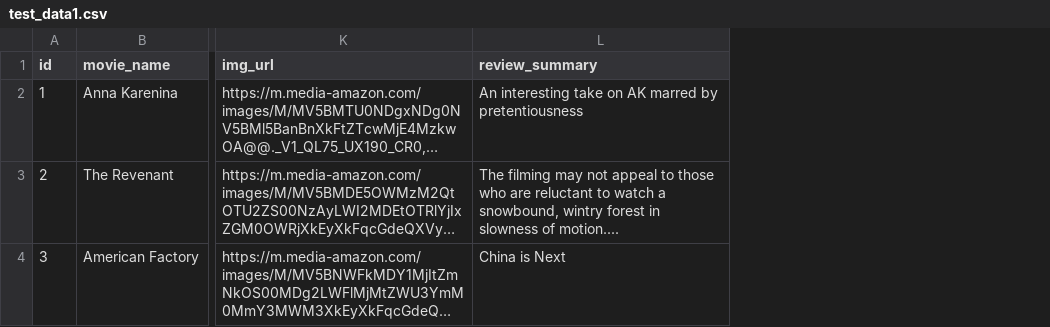
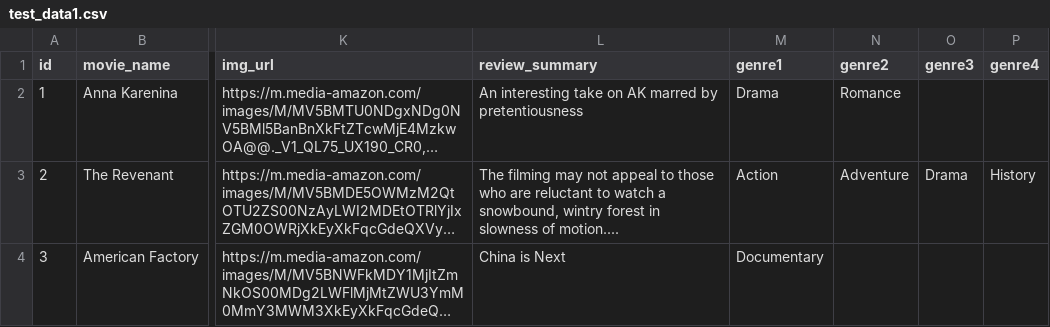
Before and after one commit to est22/OTT_Movie, a CSV file: back/test_data1.csv, drawn as a sheet; only a part is shown, gaps mark what is left out; long unchanged cells end in …; the diff names each change by its address in the sheet, - before the commit and + after, or states it on an @@ line.

```diff
--- a/back/test_data1.csv
+++ b/back/test_data1.csv
+column M (genre1), rows 2-4: Drama | Action | Documentary
+column N (genre2), rows 2-3: Romance | Adventure
+column O (genre3), row 3: Drama
+column P (genre4), row 3: History
```
Also changed, not shown: 1 other file.
